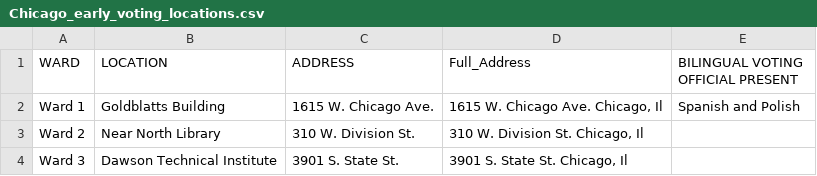
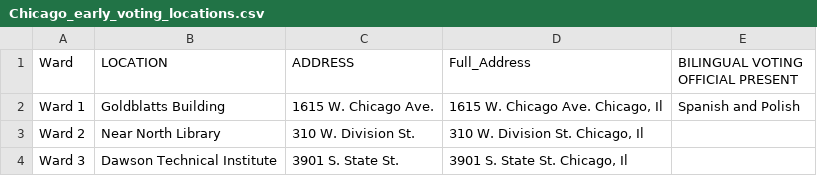
Before and after one commit to MattSikorski/VoteChicago, a CSV file: Chicago_early_voting_locations.csv, drawn as a sheet; only a part is shown.

Commit message:
Update Chicago_early_voting_locations.csv

```diff
--- a/Chicago_early_voting_locations.csv
+++ b/Chicago_early_voting_locations.csv
@@ -1,2 +1,2 @@
-WARD,LOCATION,ADDRESS, Full_Address,BILINGUAL VOTING OFFICIAL PRESENT
+Ward,LOCATION,ADDRESS, Full_Address,BILINGUAL VOTING OFFICIAL PRESENT
 Ward 1,Goldblatts Building,1615 W. Chicago Ave.,"1615 W. Chicago Ave. Chicago, Il",Spanish and Polish
```
